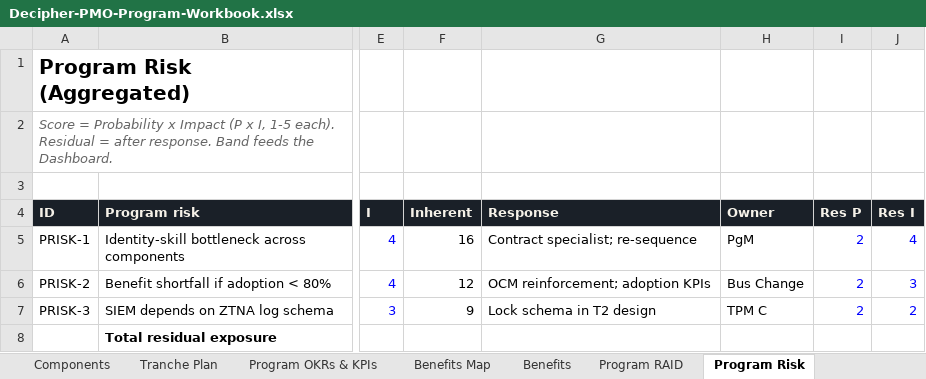
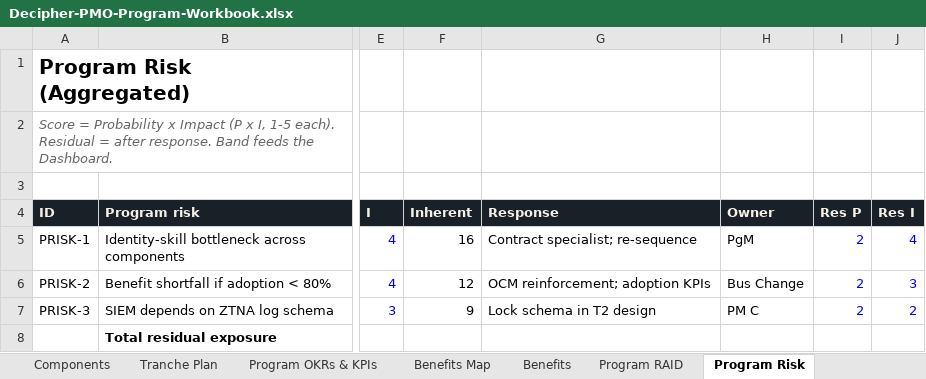
Before and after one commit to candiland-ux/decipher-pmo, an Excel workbook: Decipher-PMO-Program-Workbook.xlsx, sheet Program Risk, drawn as a sheet; only a part is shown, gaps mark what is left out; values as stored, in another font and other column widths than the file's, no borders; the diff names each change by its address in the sheet, - before the commit and + after, or states it on an @@ line.

```diff
--- a/Decipher-PMO-Program-Workbook.xlsx (sheet Program Risk)
+++ b/Decipher-PMO-Program-Workbook.xlsx (sheet Program Risk)
-H7 (Owner): TPM C
+H7 (Owner): PM C
```
Also changed, not shown: sheet Program RAID, Decipher-PMO-Project-Workbook.xlsx, resources/pmo-program-workbook-v1.2.xlsx, 14 other files.
